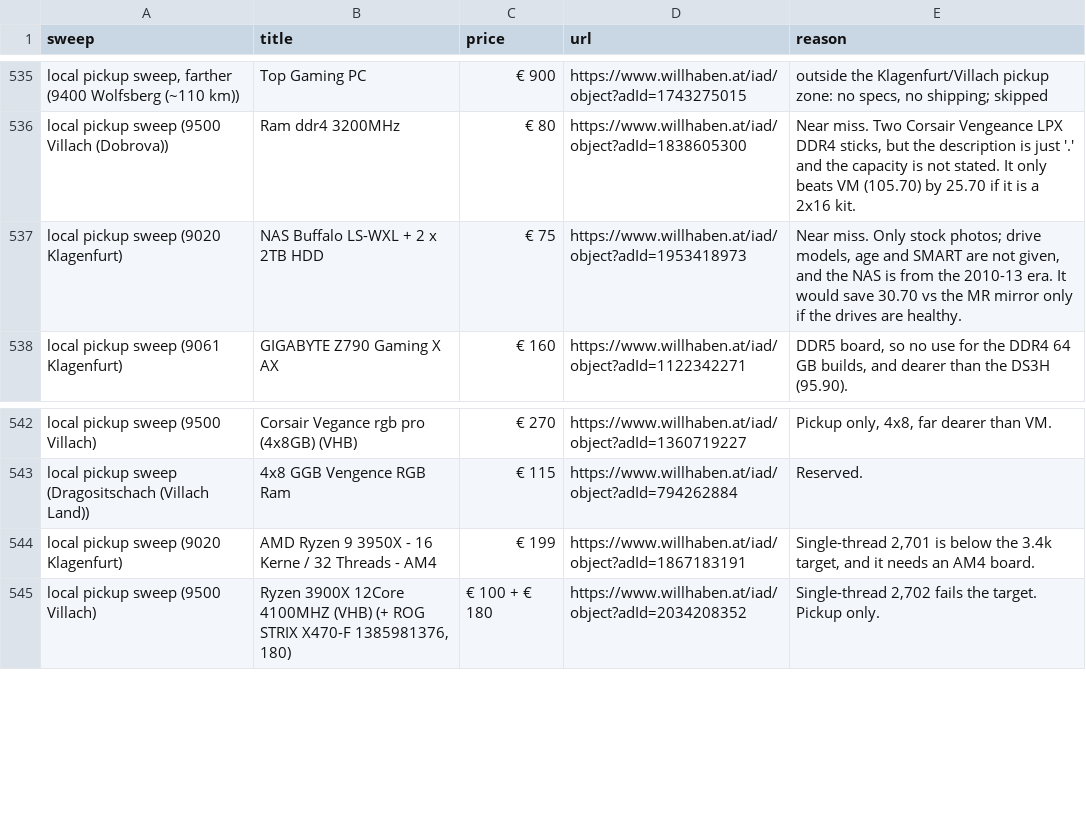
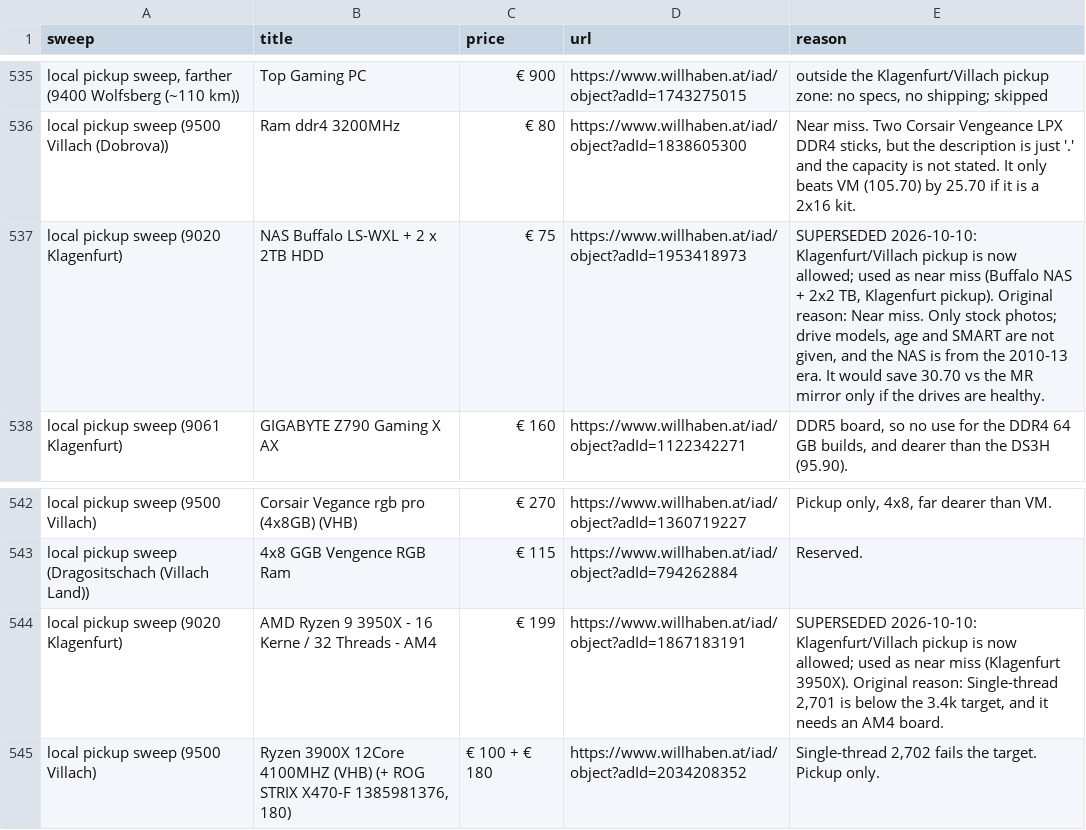
Before and after one commit to aminemahd12/Server, a CSV file: server-deals/harvest_rejected.csv, drawn as a sheet; only a part is shown, gaps mark what is left out; the diff covers the shown part only; the diff names each change by its address in the sheet, - before the commit and + after, or states it on an @@ line.

```diff
--- a/server-deals/harvest_rejected.csv
+++ b/server-deals/harvest_rejected.csv
-E537 (reason): Near miss.…
+E537 (reason): SUPERSEDED 2026-10-10: Klagenfurt/Villach pickup is now allowed; used as near miss (Buffalo NAS + 2x2 TB, Klagenfurt pickup). Original reason: Near miss.…
-E544 (reason): Single-thread 2,701…
+E544 (reason): SUPERSEDED 2026-10-10: Klagenfurt/Villach pickup is now allowed; used as near miss (Klagenfurt 3950X). Original reason: Single-thread 2,701…
```
Also changed, not shown: 5 edited cells elsewhere in this file, server-deals/harvest_candidates.csv, server-deals/resale_sold_comps.csv, 6 other files.
